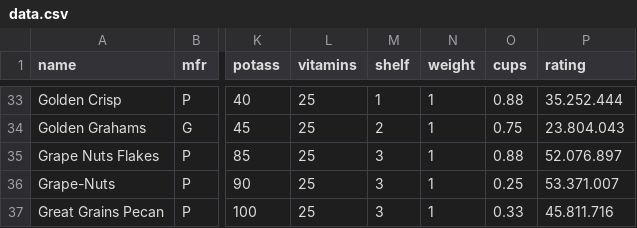
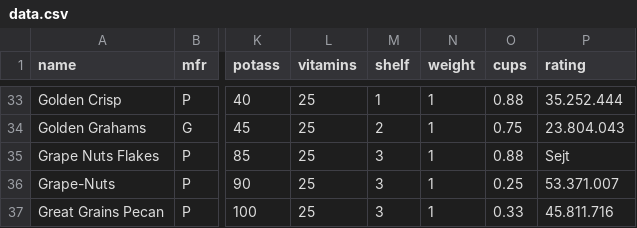
Before and after one commit to SirBobbert/Cereal-API, a CSV file: src/main/resources/data.csv, drawn as a sheet; only a part is shown, gaps mark what is left out; the diff names each change by its address in the sheet, - before the commit and + after, or states it on an @@ line.

```diff
--- a/src/main/resources/data.csv
+++ b/src/main/resources/data.csv
-P35 (rating): 52.076.897
+P35 (rating): Sejt
```
Also changed, not shown: 1 other file.
